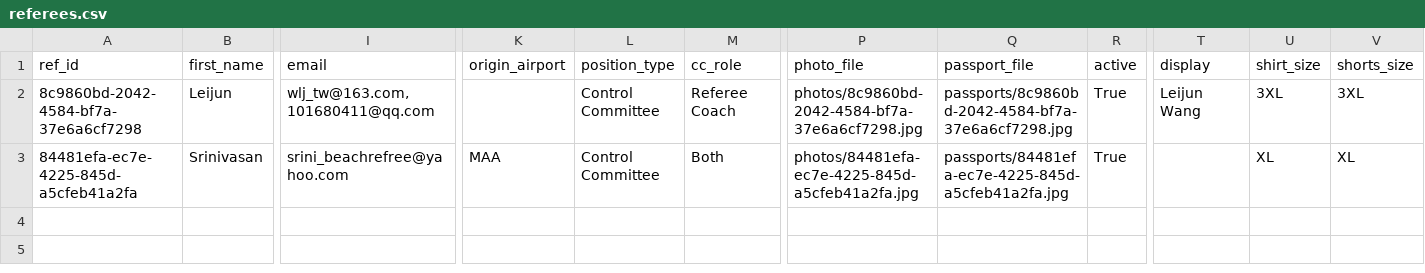
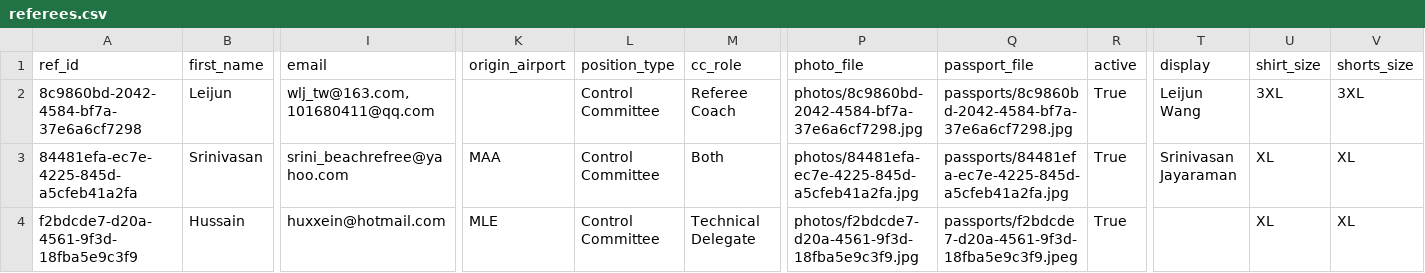
Before and after one commit to avcbeach/referee-database, a CSV file: data/referees.csv, drawn as a sheet; only a part is shown, gaps mark what is left out; rows hold the shown columns only; the diff names each change by its address in the sheet, - before the commit and + after, or states it on an @@ line.

Commit message:
Update referees.csv via referee app

```diff
--- a/data/referees.csv
+++ b/data/referees.csv
-T3 (display): (empty)
+T3 (display): Srinivasan Jayaraman
+row 4: f2bdcde7-d20a-4561-9f3d-18fba5e9c3f9 | Hussain | huxxein@hotmail.com | MLE | Control Committee | Technical Delegate | photos/f2bdcde7-d20a-4561-9f3d-18fba5e9c3f9.jpg | passports/f2bdcde7-d20a-4561-9f3d-18fba5e9c3f9.jpeg | True |  | XL | XL
```
